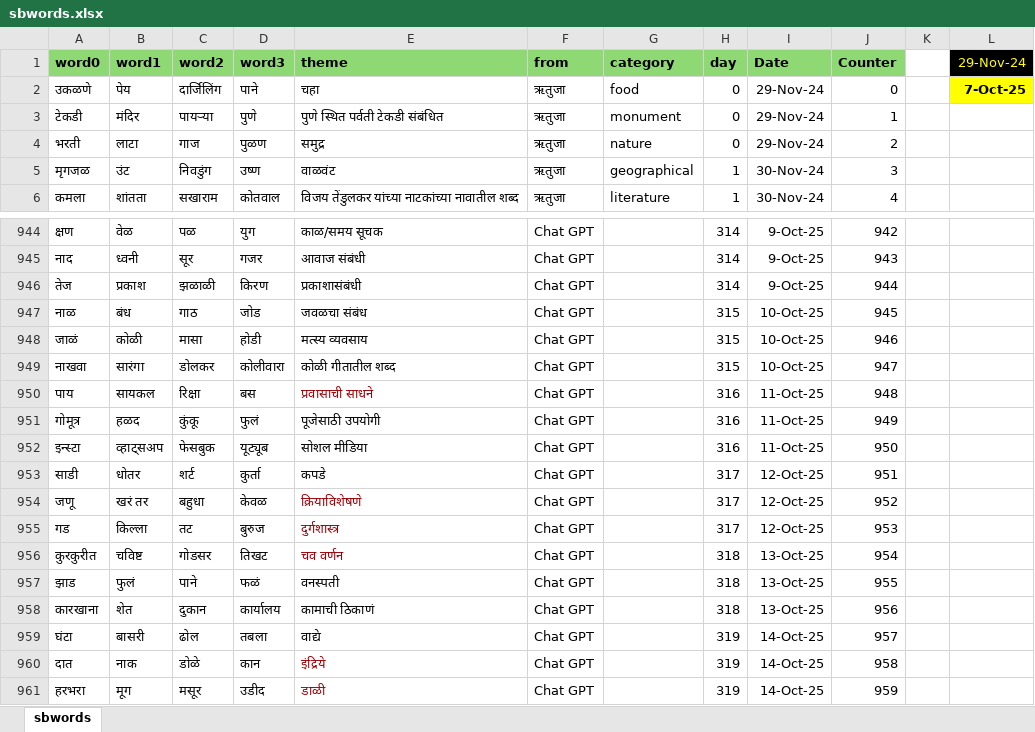
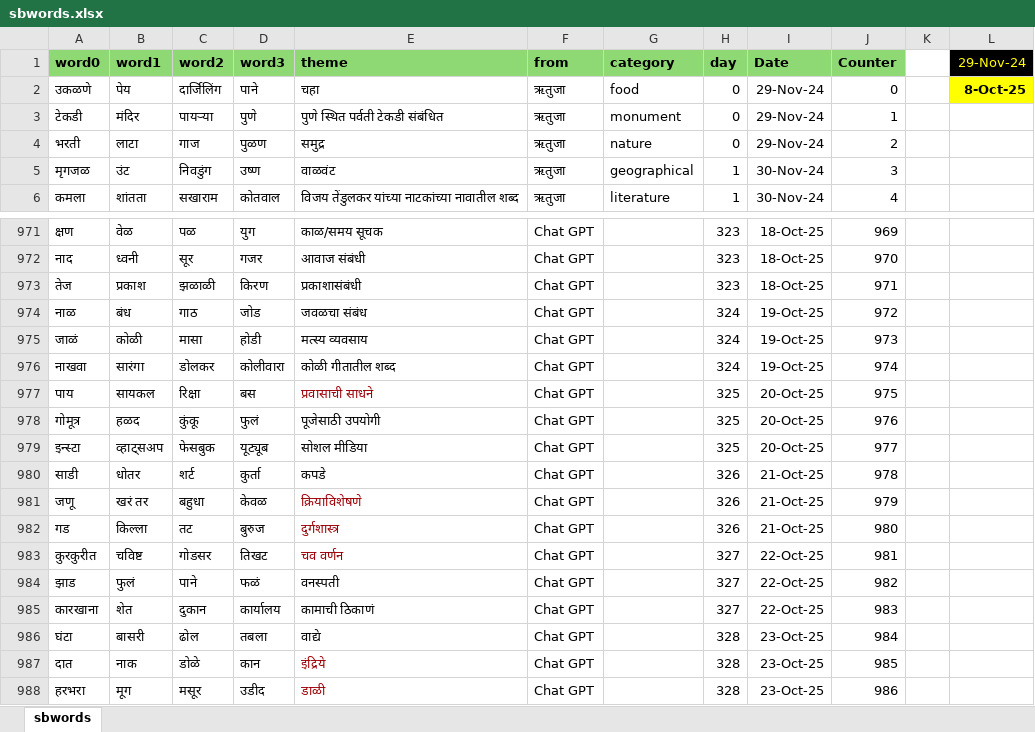
Before and after one commit to hrishinene/shabdakala, an Excel workbook: code/shabdakala/resource/sbwords.xlsx, sheet sbwords, drawn as a sheet; only a part is shown, gaps mark what is left out; values as stored, in another font and other column widths than the file's, no borders; conditional formats not drawn; addresses are those after the commit; the diff covers the shown part only; the diff names each change by its address in the sheet, - before the commit and + after, or states it on an @@ line.

```diff
--- a/code/shabdakala/resource/sbwords.xlsx (sheet sbwords)
+++ b/code/shabdakala/resource/sbwords.xlsx (sheet sbwords)
-L2 (29-Nov-24): 7-Oct-25
+L2 (29-Nov-24): 8-Oct-25
-H971:H973 (day): 314
+H971:H973 (day): 323
-I971:I973 (Date): 9-Oct-25
+I971:I973 (Date): 18-Oct-25
-J971 (Counter): 942
+J971 (Counter): 969
-J972 (Counter): 943
+J972 (Counter): 970
-J973 (Counter): 944
+J973 (Counter): 971
-H974:H976 (day): 315
+H974:H976 (day): 324
-I974:I976 (Date): 10-Oct-25
+I974:I976 (Date): 19-Oct-25
-J974 (Counter): 945
+J974 (Counter): 972
-J975 (Counter): 946
+J975 (Counter): 973
-J976 (Counter): 947
+J976 (Counter): 974
-H977:H979 (day): 316
+H977:H979 (day): 325
-I977:I979 (Date): 11-Oct-25
+I977:I979 (Date): 20-Oct-25
-J977 (Counter): 948
+J977 (Counter): 975
-J978 (Counter): 949
+J978 (Counter): 976
-J979 (Counter): 950
+J979 (Counter): 977
-H980:H982 (day): 317
+H980:H982 (day): 326
-I980:I982 (Date): 12-Oct-25
+I980:I982 (Date): 21-Oct-25
-J980 (Counter): 951
+J980 (Counter): 978
-J981 (Counter): 952
+J981 (Counter): 979
-J982 (Counter): 953
+J982 (Counter): 980
-H983:H985 (day): 318
+H983:H985 (day): 327
-I983:I985 (Date): 13-Oct-25
+I983:I985 (Date): 22-Oct-25
-J983 (Counter): 954
+J983 (Counter): 981
-J984 (Counter): 955
+J984 (Counter): 982
-J985 (Counter): 956
+J985 (Counter): 983
-H986:H988 (day): 319
+H986:H988 (day): 328
-I986:I988 (Date): 14-Oct-25
+I986:I988 (Date): 23-Oct-25
-J986 (Counter): 957
+J986 (Counter): 984
-J987 (Counter): 958
+J987 (Counter): 985
-J988 (Counter): 959
+J988 (Counter): 986
```
Also changed, not shown: 27 added rows and 135 edited cells elsewhere in this sheet, 1 other file.
